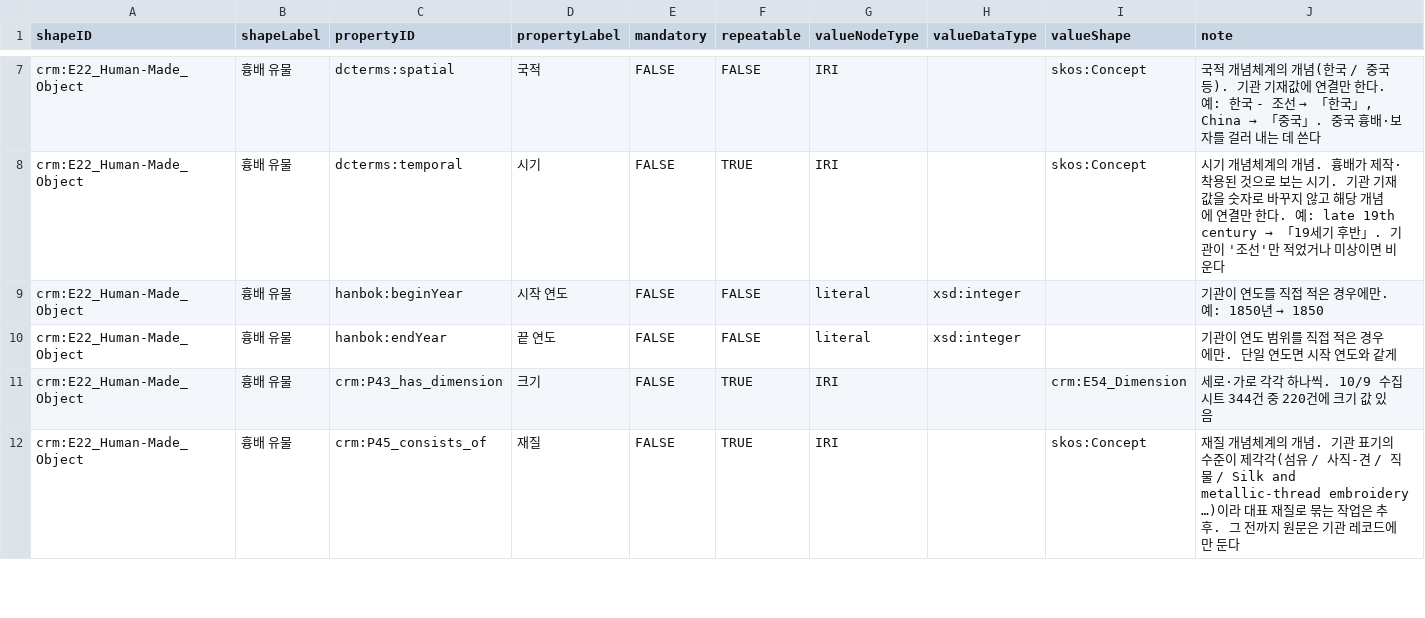
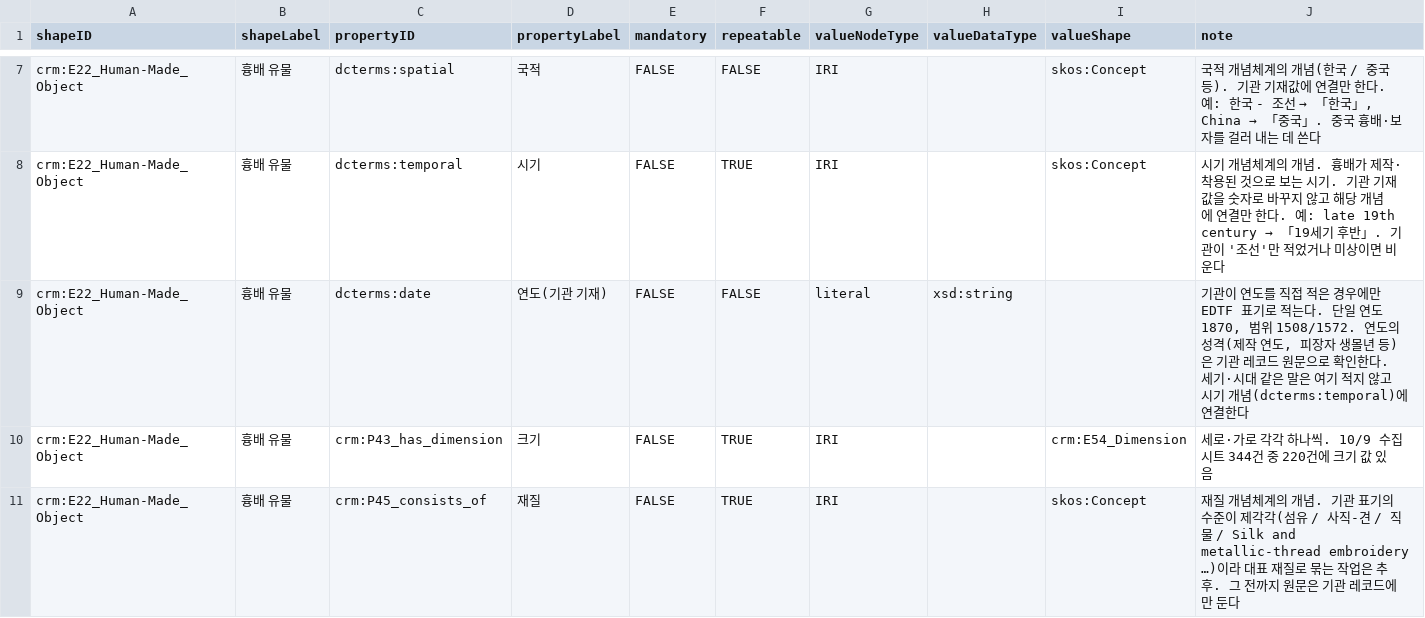
Before and after one commit to Yunseo-Isabel-Lee/hanboklab, a CSV file: ontology/기술규칙.dctap.csv, drawn as a sheet; only a part is shown, gaps mark what is left out.

```diff
--- a/ontology/기술규칙.dctap.csv
+++ b/ontology/기술규칙.dctap.csv
@@ -8,4 +8,3 @@ crm:E22_Human-Made_Object,흉배 유물,dcterms:spatial,국적,FALSE,FALSE,IRI,,
 crm:E22_Human-Made_Object,흉배 유물,dcterms:temporal,시기,FALSE,TRUE,IRI,,skos:Concept,시기 개념체계의 개념. 흉배가 제작·착용된 것으로 보는 시기. 기관 기재값을 숫자로 바꾸지 않고 해당 개념에 연결만 한다. 예: late 19th century → 「19세기 후반」. 기관이 '조선'만 적었거나 미상이면 비운다
-crm:E22_Human-Made_Object,흉배 유물,hanbok:beginYear,시작 연도,FALSE,FALSE,literal,xsd:integer,,기관이 연도를 직접 적은 경우에만. 예: 1850년 → 1850
-crm:E22_Human-Made_Object,흉배 유물,hanbok:endYear,끝 연도,FALSE,FALSE,literal,xsd:integer,,기관이 연도 범위를 직접 적은 경우에만. 단일 연도면 시작 연도와 같게
+crm:E22_Human-Made_Object,흉배 유물,dcterms:date,연도(기관 기재),FALSE,FALSE,literal,xsd:string,,"기관이 연도를 직접 적은 경우에만 EDTF 표기로 적는다. 단일 연도 1870, 범위 1508/1572. 연도의 성격(제작 연도, 피장자 생몰년 등)은 기관 레코드 원문으로 확인한다. 세기·시대 같은 말은 여기 적지 않고 시기 개념(dcterms:temporal)에 연결한다"
 crm:E22_Human-Made_Object,흉배 유물,crm:P43_has_dimension,크기,FALSE,TRUE,IRI,,crm:E54_Dimension,세로·가로 각각 하나씩. 10/9 수집 시트 344건 중 220건에 크기 값 있음
```
Also changed, not shown: ontology/어휘설명.csv, 36 other files.
